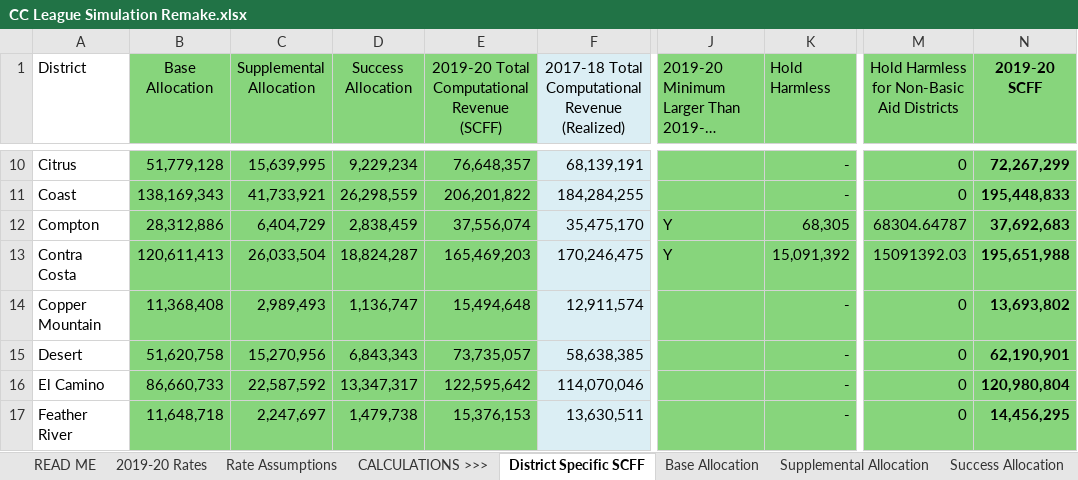
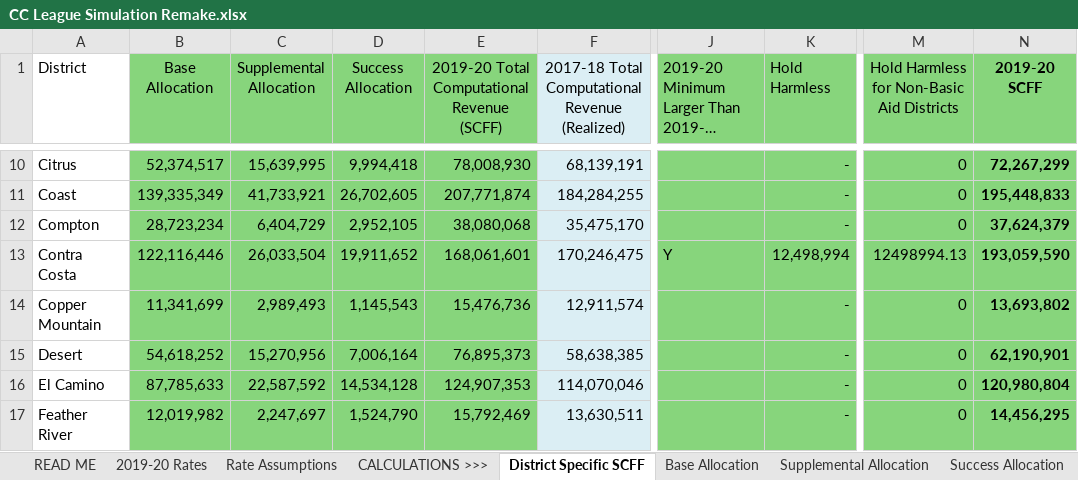
Before and after one commit to JonahBreslow/CC-League, an Excel workbook: CC League Simulation Remake.xlsx, sheet District Specific SCFF, drawn as a sheet; only a part is shown, gaps mark what is left out; long unchanged cells end in …; values as stored, in another font and other column widths than the file's, no borders; the diff covers the shown part only; the diff names each change by its address in the sheet, - before the commit and + after, or states it on an @@ line.

```diff
--- a/CC League Simulation Remake.xlsx (sheet District Specific SCFF)
+++ b/CC League Simulation Remake.xlsx (sheet District Specific SCFF)
-B10 (Base Allocation): 51,779,128
+B10 (Base Allocation): 52,374,517
-D10 (Success Allocation): 9,229,234
+D10 (Success Allocation): 9,994,418
-E10: 76,648,357
+E10: 78,008,930
-B11 (Base Allocation): 138,169,343
+B11 (Base Allocation): 139,335,349
-D11 (Success Allocation): 26,298,559
+D11 (Success Allocation): 26,702,605
-E11: 206,201,822
+E11: 207,771,874
-B12 (Base Allocation): 28,312,886
+B12 (Base Allocation): 28,723,234
-D12 (Success Allocation): 2,838,459
+D12 (Success Allocation): 2,952,105
-E12: 37,556,074
+E12: 38,080,068
-J12: Y
+J12: (empty)
-K12 (Hold Harmless): 68,305
+K12 (Hold Harmless): -
-M12: 68304.64787
+M12: 0
-N12 (2019-20 SCFF): 37,692,683
+N12 (2019-20 SCFF): 37,624,379
-B13 (Base Allocation): 120,611,413
+B13 (Base Allocation): 122,116,446
-D13 (Success Allocation): 18,824,287
+D13 (Success Allocation): 19,911,652
-E13: 165,469,203
+E13: 168,061,601
-K13 (Hold Harmless): 15,091,392
+K13 (Hold Harmless): 12,498,994
-M13: 15091392.03
+M13: 12498994.13
-N13 (2019-20 SCFF): 195,651,988
+N13 (2019-20 SCFF): 193,059,590
-B14 (Base Allocation): 11,368,408
+B14 (Base Allocation): 11,341,699
-D14 (Success Allocation): 1,136,747
+D14 (Success Allocation): 1,145,543
-E14: 15,494,648
+E14: 15,476,736
-B15 (Base Allocation): 51,620,758
+B15 (Base Allocation): 54,618,252
-D15 (Success Allocation): 6,843,343
+D15 (Success Allocation): 7,006,164
-E15: 73,735,057
+E15: 76,895,373
-B16 (Base Allocation): 86,660,733
+B16 (Base Allocation): 87,785,633
-D16 (Success Allocation): 13,347,317
+D16 (Success Allocation): 14,534,128
-E16: 122,595,642
+E16: 124,907,353
-B17 (Base Allocation): 11,648,718
+B17 (Base Allocation): 12,019,982
-D17 (Success Allocation): 1,479,738
+D17 (Success Allocation): 1,524,790
-E17: 15,376,153
+E17: 15,792,469
```
Also changed, not shown: 286 edited cells elsewhere in this sheet, sheet Base Allocation, sheet Success Allocation, sheet 2019-20 Rates, sheet Rate Assumptions, Shiny App/Data/Basic Allocations.xlsx, 21 other files.
